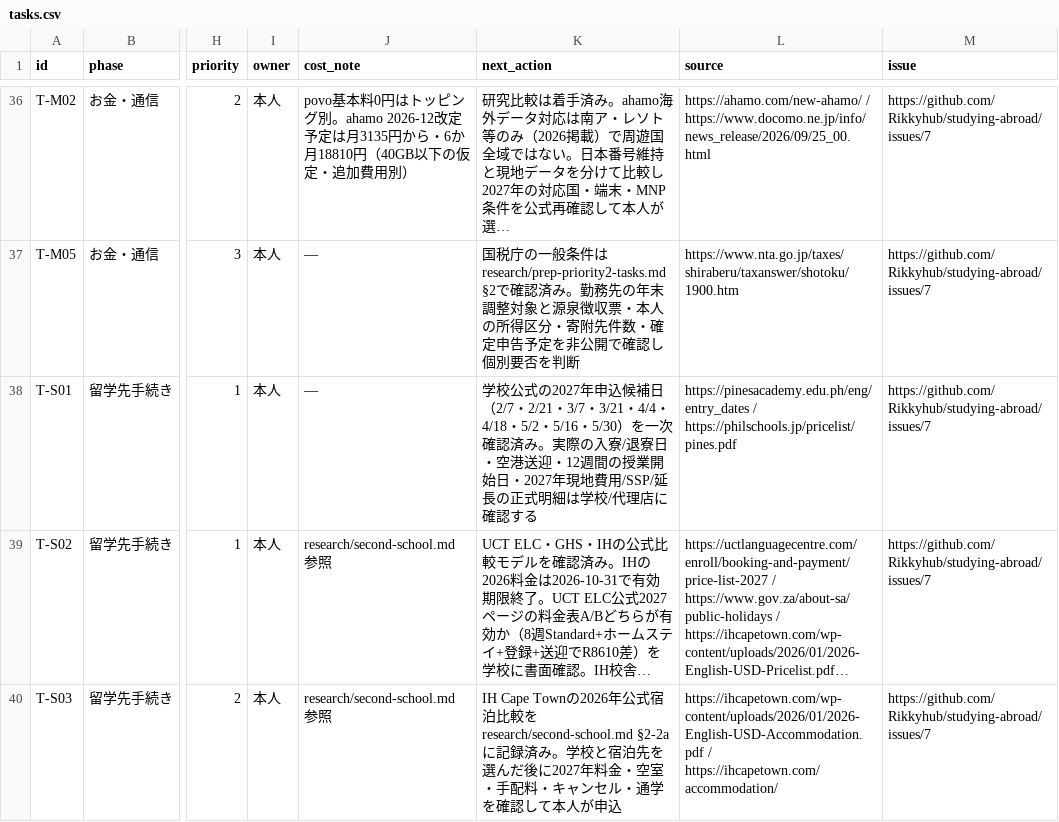
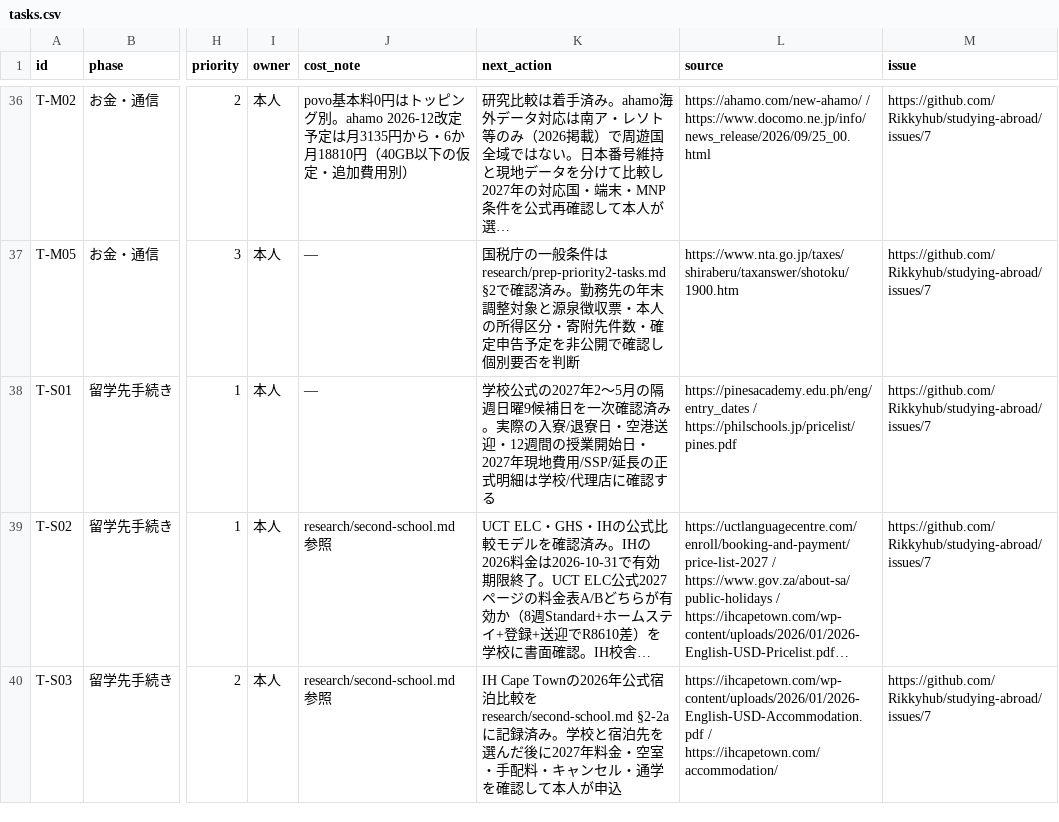
Before and after one commit to Rikkyhub/studying-abroad, a CSV file: data/tasks.csv, drawn as a sheet; only a part is shown, gaps mark what is left out; long unchanged cells end in …; the diff names each change by its address in the sheet, - before the commit and + after, or states it on an @@ line.

Commit message:
fix: keep exact public school entry dates out of generated personal-date audit fields

```diff
--- a/data/tasks.csv
+++ b/data/tasks.csv
-K38 (next_action): …式の2027年申込候補日（2/7・2/21・3/7・3/21・4/4・4/18・5/2・5/16・5/30）を一次確…
+K38 (next_action): …式の2027年2〜5月の隔週日曜9候補日を一次確…
```
